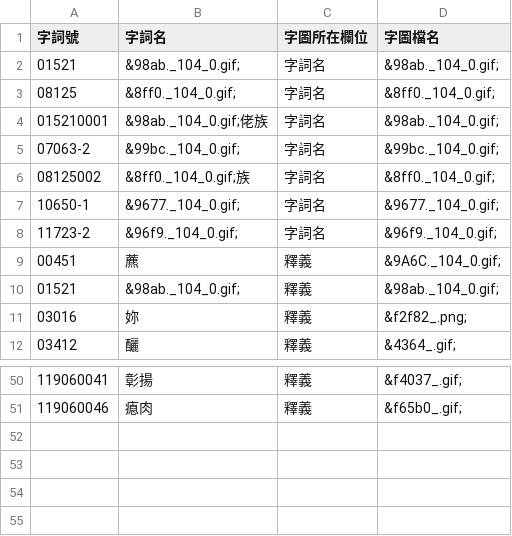
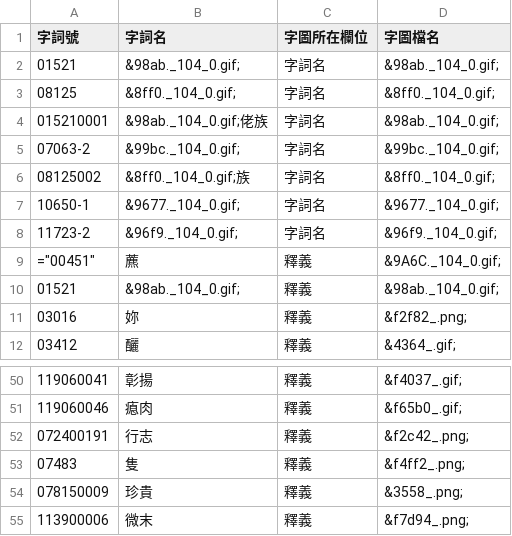
Before and after one commit to Yukisama/moedict, a CSV file: gycd/02_Intermediate/dict_revised_pic.csv, drawn as a sheet; only a part is shown, gaps mark what is left out.

Commit message:
update gycd

```diff
--- a/gycd/02_Intermediate/dict_revised_pic.csv
+++ b/gycd/02_Intermediate/dict_revised_pic.csv
@@ -8,3 +8,3 @@
 "11723-2","&96f9._104_0.gif;","字詞名","&96f9._104_0.gif;"
-"00451","藨","釋義","&9A6C._104_0.gif;"
+"=""00451""","藨","釋義","&9A6C._104_0.gif;"
 "01521","&98ab._104_0.gif;","釋義","&98ab._104_0.gif;"
@@ -51 +51,5 @@
 "119060046","瘜肉","釋義","&f65b0_.gif;"
+"072400191","行志","釋義","&f2c42_.png;"
+"07483","隻","釋義","&f4ff2_.png;"
+"078150009","珍貴","釋義","&3558_.png;"
+"113900006","微末","釋義","&f7d94_.png;"
```
Also changed, not shown: 24 other files.
